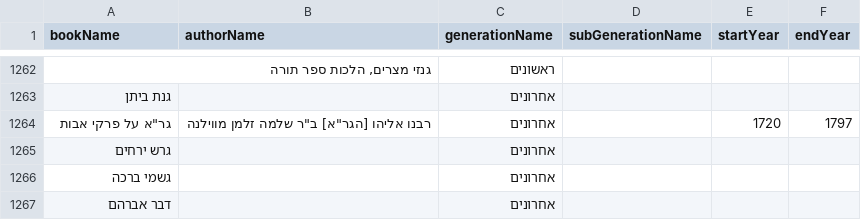
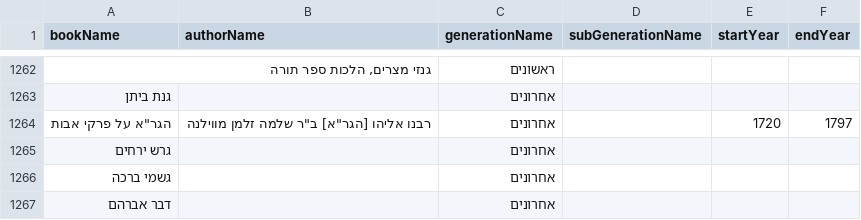
Before and after one commit to Otzaria/otzaria-library, a CSV file: ForDB/book_info.csv, drawn as a sheet; only a part is shown, gaps mark what is left out.

Commit message:
שינוי כותר: «גר"א על פרקי אבות» ← «הגר"א על פרקי אבות» (עם ה' הידיעה)
כמו «הגר"א על סדר עולם רבה» (PR 765, 59e79cd67): שורה ב-book_renames.csv, הכותר ב-book_info.csv ובעמודת הכותר של sefaria_metadata_changes.csv, ושתי שורות הנעילה ב-locked_metadata.tsv. הנוסח, המחבר והשנים אינם משתנים; מספר השורות בכל קובץ זהה.

```diff
--- a/ForDB/book_info.csv
+++ b/ForDB/book_info.csv
@@ -1263,3 +1263,3 @@ bookName,authorName,generationName,subGenerationName,startYear,endYear
 "גנת ביתן","","אחרונים","","",""
-"גר""א על פרקי אבות","רבנו אליהו [הגר""א] ב""ר שלמה זלמן מווילנה","אחרונים","","1720","1797"
+"הגר""א על פרקי אבות","רבנו אליהו [הגר""א] ב""ר שלמה זלמן מווילנה","אחרונים","","1720","1797"
 "גרש ירחים","","אחרונים","","",""
```
Also changed, not shown: ForDB/book_renames.csv, 2 other files.
